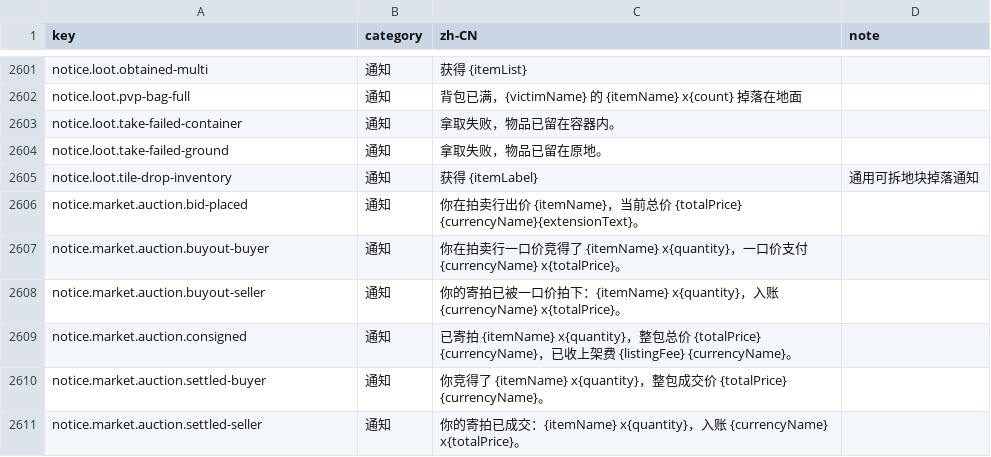
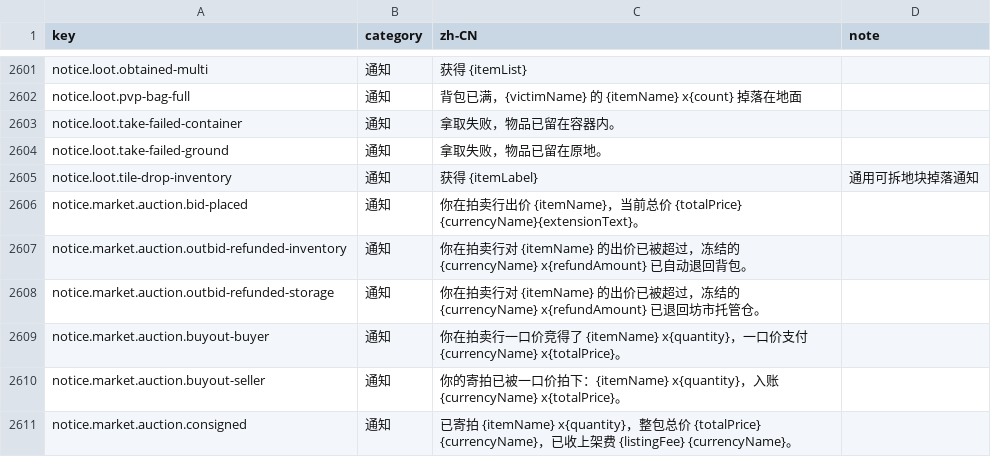
Before and after one commit to fruktoguo/daojie-yusheng, a CSV file: packages/client/src/content/i18n/zh-CN.csv, drawn as a sheet; only a part is shown, gaps mark what is left out; the shorter side is filled out with more unchanged rows; the diff names each change by its address in the sheet, - before the commit and + after, or states it on an @@ line.

```diff
--- a/packages/client/src/content/i18n/zh-CN.csv
+++ b/packages/client/src/content/i18n/zh-CN.csv
+row 2607: notice.market.auction.outbid-refunded-inventory | 通知 | 你在拍卖行对 {itemName} 的出价已被超过，冻结的 {currencyName} x{refundAmount} 已自动退回背包。
+row 2608: notice.market.auction.outbid-refunded-storage | 通知 | 你在拍卖行对 {itemName} 的出价已被超过，冻结的 {currencyName} x{refundAmount} 已退回坊市托管仓。
```
Also changed, not shown: 5 other files.
